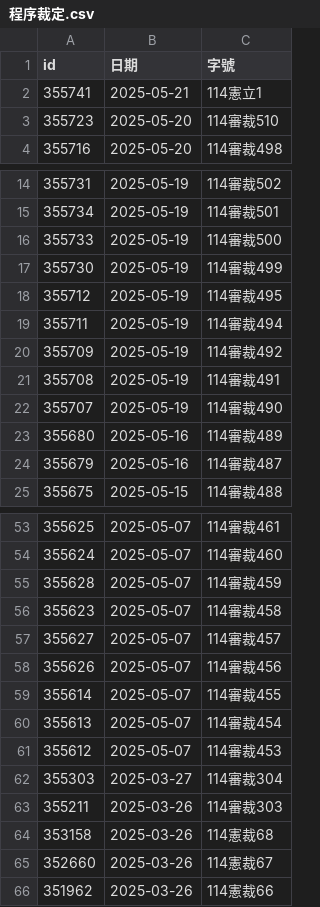
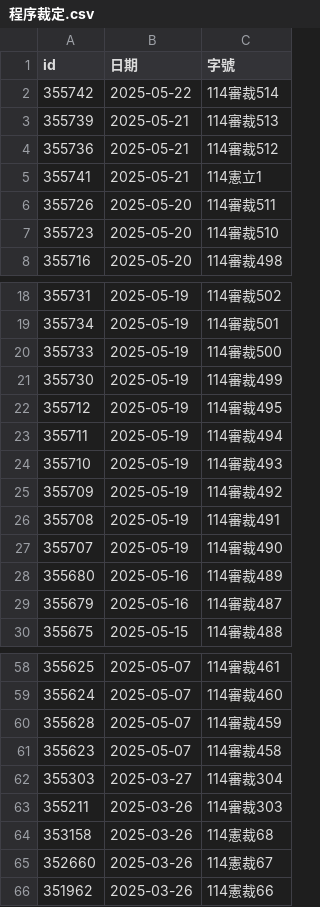
Before and after one commit to kong0107/cons.judicial, a CSV file: docket/程序裁定.csv, drawn as a sheet; only a part is shown, gaps mark what is left out.

Commit message:
update dockets

```diff
--- a/docket/程序裁定.csv
+++ b/docket/程序裁定.csv
@@ -1,3 +1,7 @@
 id,日期,字號
+355742,2025-05-22,114審裁514
+355739,2025-05-21,114審裁513
+355736,2025-05-21,114審裁512
 355741,2025-05-21,114憲立1
+355726,2025-05-20,114審裁511
 355723,2025-05-20,114審裁510
@@ -19,2 +23,3 @@ id,日期,字號
 355711,2025-05-19,114審裁494
+355710,2025-05-19,114審裁493
 355709,2025-05-19,114審裁492
@@ -56,7 +61,2 @@ id,日期,字號
 355623,2025-05-07,114審裁458
-355627,2025-05-07,114審裁457
-355626,2025-05-07,114審裁456
-355614,2025-05-07,114審裁455
-355613,2025-05-07,114審裁454
-355612,2025-05-07,114審裁453
 355303,2025-03-27,114審裁304
```
Also changed, not shown: 5 other files.
